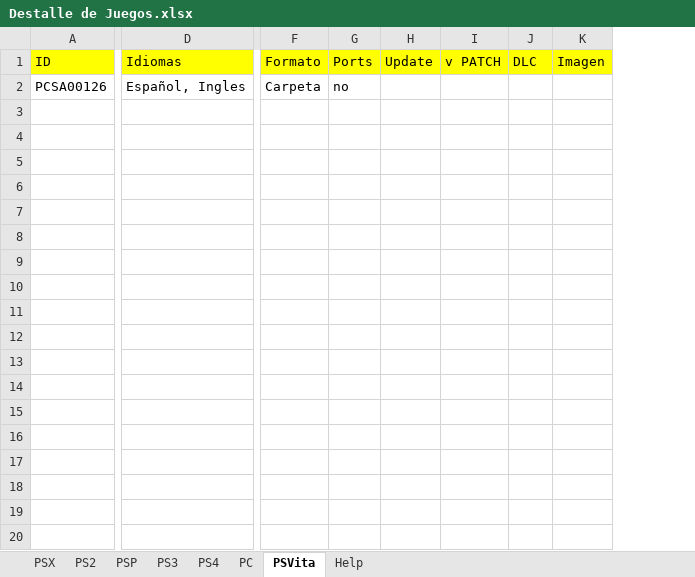
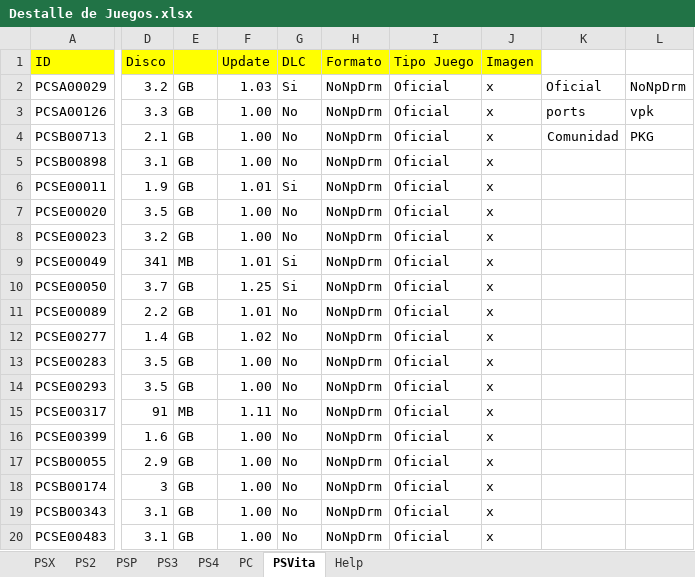
Before and after one commit to marcheloBM/Juegos, an Excel workbook: Destalle de Juegos.xlsx, sheet PSVita, drawn as a sheet; only a part is shown, gaps mark what is left out; values as stored, in another font and other column widths than the file's, no borders; removed rows and columns are numbered as before the commit, all else as after; rows hold the shown columns only; the diff covers the shown part only; the diff names each change by its address in the sheet, - before the commit and + after, or states it on an @@ line.

Commit message:
v1.15 Nueva version
se agrego los juegos de PSVita y se arreglo la el conteo de las clases DAO

```diff
--- a/Destalle de Juegos.xlsx (sheet PSVita)
+++ b/Destalle de Juegos.xlsx (sheet PSVita)
-column D (Idiomas), row 2: Español, Ingles
-column F (Formato), row 2: Carpeta
-column G (Ports), row 2: no
+column D (Disco), row 3: 3.3
+column E, row 3: GB
-column I (v PATCH), empty
+column H (Formato), row 3: NoNpDrm
+column I (Tipo Juego), row 3: Oficial
+column K, row 3: ports
+column L, row 3: vpk
+row 2: PCSA00029 | 3.2 | GB | 1.03 | Si | NoNpDrm | Oficial | x | Oficial | NoNpDrm
-F3 (Update): (empty)
+F3 (Update): 1.00
-G3 (DLC): (empty)
+G3 (DLC): No
-J3 (Imagen): (empty)
+J3 (Imagen): x
+row 4: PCSB00713 | 2.1 | GB | 1.00 | No | NoNpDrm | Oficial | x | Comunidad | PKG
+row 5: PCSB00898 | 3.1 | GB | 1.00 | No | NoNpDrm | Oficial | x
+row 6: PCSE00011 | 1.9 | GB | 1.01 | Si | NoNpDrm | Oficial | x
+row 7: PCSE00020 | 3.5 | GB | 1.00 | No | NoNpDrm | Oficial | x
+row 8: PCSE00023 | 3.2 | GB | 1.00 | No | NoNpDrm | Oficial | x
+row 9: PCSE00049 | 341 | MB | 1.01 | Si | NoNpDrm | Oficial | x
+row 10: PCSE00050 | 3.7 | GB | 1.25 | Si | NoNpDrm | Oficial | x
+row 11: PCSE00089 | 2.2 | GB | 1.01 | No | NoNpDrm | Oficial | x
+row 12: PCSE00277 | 1.4 | GB | 1.02 | No | NoNpDrm | Oficial | x
+row 13: PCSE00283 | 3.5 | GB | 1.00 | No | NoNpDrm | Oficial | x
+row 14: PCSE00293 | 3.5 | GB | 1.00 | No | NoNpDrm | Oficial | x
+row 15: PCSE00317 | 91 | MB | 1.11 | No | NoNpDrm | Oficial | x
+row 16: PCSE00399 | 1.6 | GB | 1.00 | No | NoNpDrm | Oficial | x
+row 17: PCSB00055 | 2.9 | GB | 1.00 | No | NoNpDrm | Oficial | x
+row 18: PCSB00174 | 3 | GB | 1.00 | No | NoNpDrm | Oficial | x
+row 19: PCSB00343 | 3.1 | GB | 1.00 | No | NoNpDrm | Oficial | x
+row 20: PCSE00483 | 3.1 | GB | 1.00 | No | NoNpDrm | Oficial | x
```
Also changed, not shown: 78 added rows and 1 removed column elsewhere in this sheet, 18 other files.
